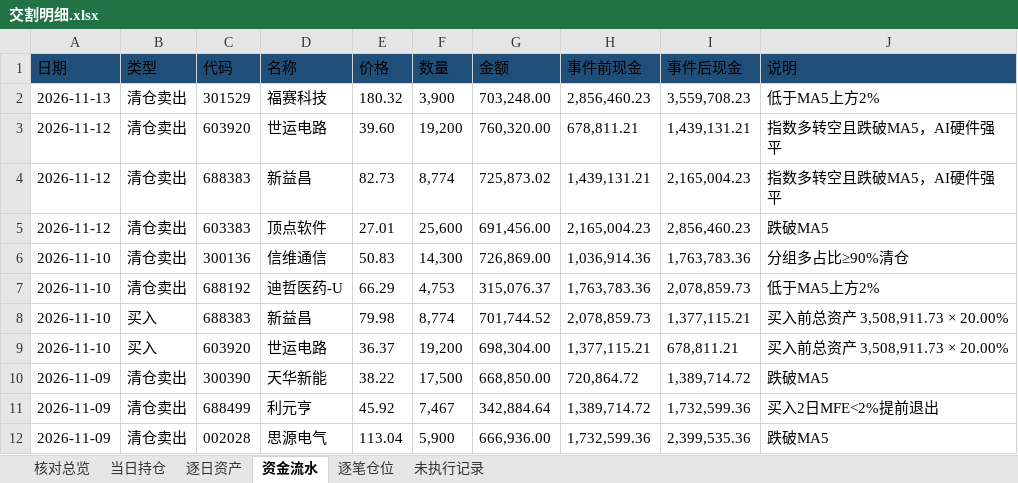
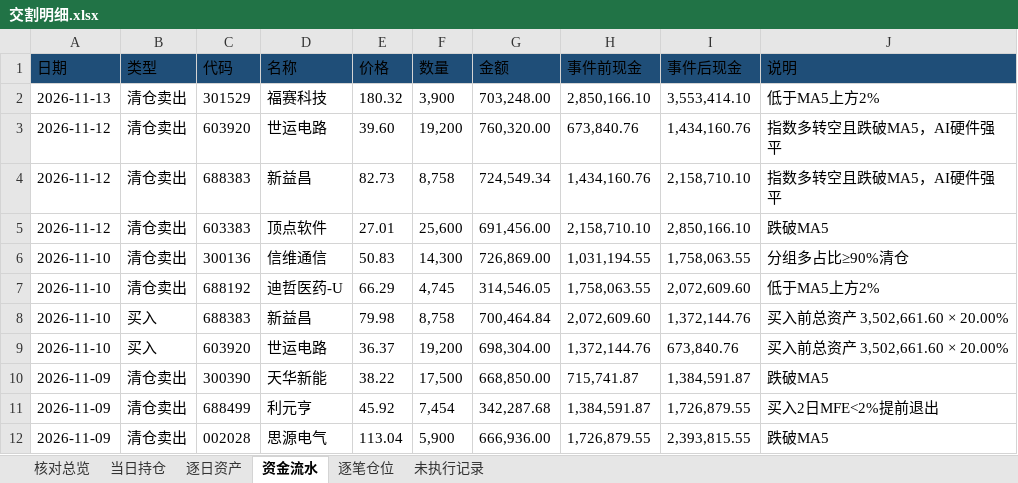
Before and after one commit to nancybhc/ma-cycle3-backtest, an Excel workbook: downloads/交割明细.xlsx, sheet 资金流水, drawn as a sheet; only a part is shown; values as stored, in another font and other column widths than the file's, no borders; the diff covers the shown part only; the diff names each change by its address in the sheet, - before the commit and + after, or states it on an @@ line.

```diff
--- a/downloads/交割明细.xlsx (sheet 资金流水)
+++ b/downloads/交割明细.xlsx (sheet 资金流水)
-H2 (事件前现金): 2,856,460.23
+H2 (事件前现金): 2,850,166.10
-I2 (事件后现金): 3,559,708.23
+I2 (事件后现金): 3,553,414.10
-H3 (事件前现金): 678,811.21
+H3 (事件前现金): 673,840.76
-I3 (事件后现金): 1,439,131.21
+I3 (事件后现金): 1,434,160.76
-F4 (数量): 8,774
+F4 (数量): 8,758
-G4 (金额): 725,873.02
+G4 (金额): 724,549.34
-H4 (事件前现金): 1,439,131.21
+H4 (事件前现金): 1,434,160.76
-I4 (事件后现金): 2,165,004.23
+I4 (事件后现金): 2,158,710.10
-H5 (事件前现金): 2,165,004.23
+H5 (事件前现金): 2,158,710.10
-I5 (事件后现金): 2,856,460.23
+I5 (事件后现金): 2,850,166.10
-H6 (事件前现金): 1,036,914.36
+H6 (事件前现金): 1,031,194.55
-I6 (事件后现金): 1,763,783.36
+I6 (事件后现金): 1,758,063.55
-F7 (数量): 4,753
+F7 (数量): 4,745
-G7 (金额): 315,076.37
+G7 (金额): 314,546.05
-H7 (事件前现金): 1,763,783.36
+H7 (事件前现金): 1,758,063.55
-I7 (事件后现金): 2,078,859.73
+I7 (事件后现金): 2,072,609.60
-F8 (数量): 8,774
+F8 (数量): 8,758
-G8 (金额): 701,744.52
+G8 (金额): 700,464.84
-H8 (事件前现金): 2,078,859.73
+H8 (事件前现金): 2,072,609.60
-I8 (事件后现金): 1,377,115.21
+I8 (事件后现金): 1,372,144.76
-J8:J9 (说明): 买入前总资产 3,508,911.73 × 20.00%
+J8:J9 (说明): 买入前总资产 3,502,661.60 × 20.00%
-H9 (事件前现金): 1,377,115.21
+H9 (事件前现金): 1,372,144.76
-I9 (事件后现金): 678,811.21
+I9 (事件后现金): 673,840.76
-H10 (事件前现金): 720,864.72
+H10 (事件前现金): 715,741.87
-I10 (事件后现金): 1,389,714.72
+I10 (事件后现金): 1,384,591.87
-F11 (数量): 7,467
+F11 (数量): 7,454
-G11 (金额): 342,884.64
+G11 (金额): 342,287.68
-H11 (事件前现金): 1,389,714.72
+H11 (事件前现金): 1,384,591.87
-I11 (事件后现金): 1,732,599.36
+I11 (事件后现金): 1,726,879.55
-H12 (事件前现金): 1,732,599.36
+H12 (事件前现金): 1,726,879.55
-I12 (事件后现金): 2,399,535.36
+I12 (事件后现金): 2,393,815.55
```
Also changed, not shown: 2 added rows and 107 edited cells elsewhere in this sheet, sheet 逐笔仓位, sheet 逐日资产, sheet 核对总览, sheet 当日持仓, 3 other files.
